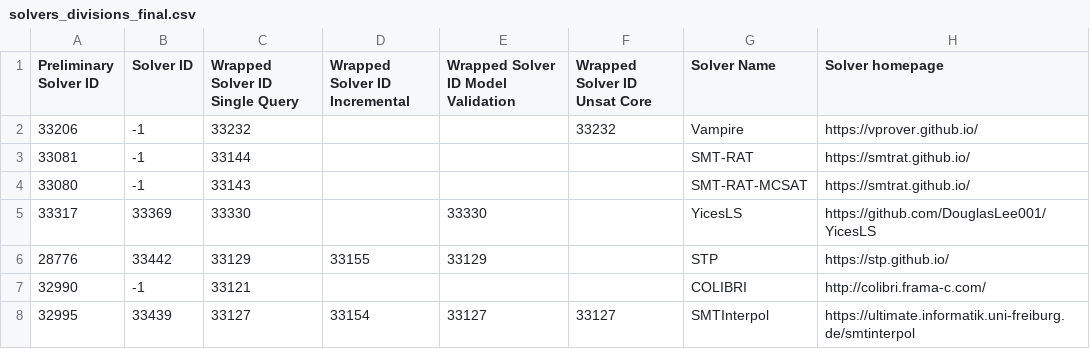
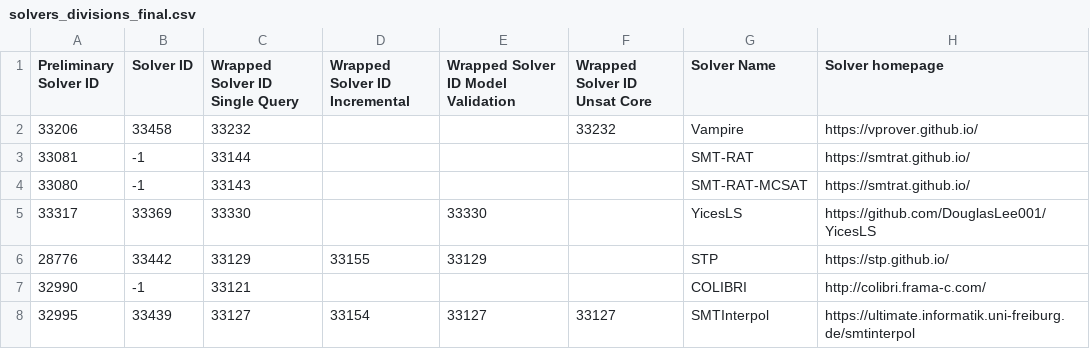
Before and after one commit to SMT-COMP/smt-comp, a CSV file: 2021/registration/solvers_divisions_final.csv, drawn as a sheet; only a part is shown; the diff names each change by its address in the sheet, - before the commit and + after, or states it on an @@ line.

Commit message:
Updated vampire solver id

```diff
--- a/2021/registration/solvers_divisions_final.csv
+++ b/2021/registration/solvers_divisions_final.csv
-B2 (Solver ID): -1
+B2 (Solver ID): 33458
```
